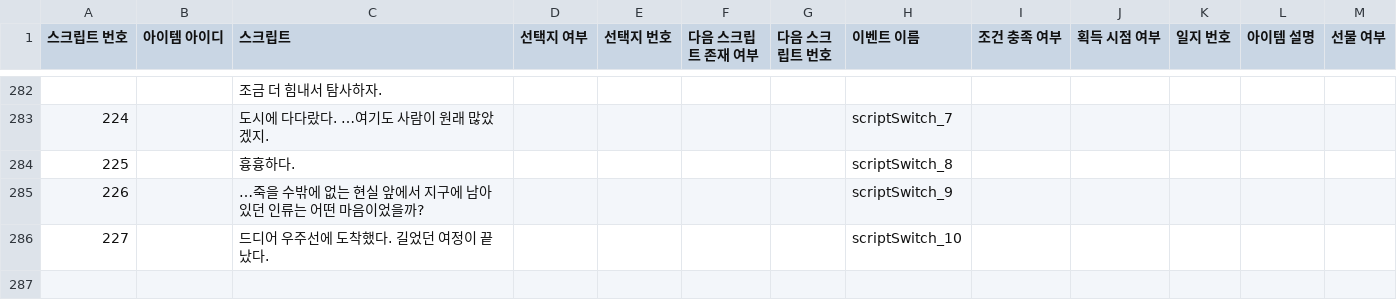
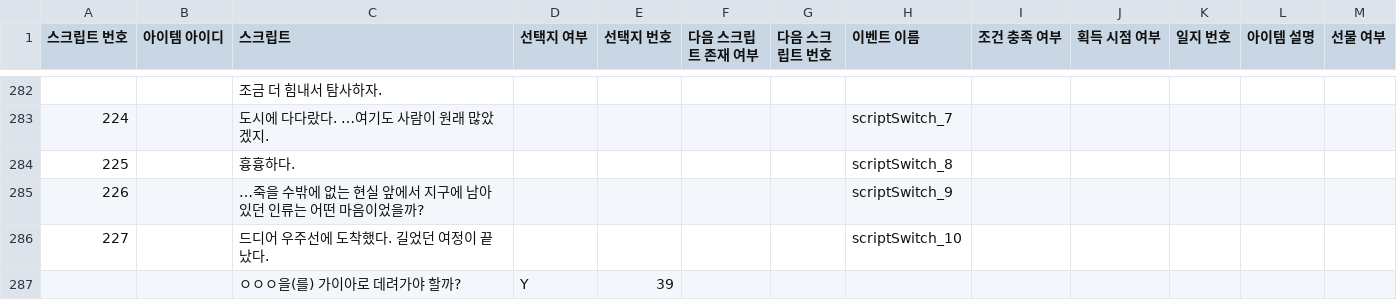
Before and after one commit to withtaylors/Hearus_MyCode2, a CSV file: Assets/Resources/ItemScript.csv, drawn as a sheet; only a part is shown, gaps mark what is left out; the diff names each change by its address in the sheet, - before the commit and + after, or states it on an @@ line.

```diff
--- a/Assets/Resources/ItemScript.csv
+++ b/Assets/Resources/ItemScript.csv
+row 287:  |  | ㅇㅇㅇ을(를) 가이아로 데려가야 할까? | Y | 39
```
Also changed, not shown: Assets/Resources/OptionList.csv, 11 other files.
